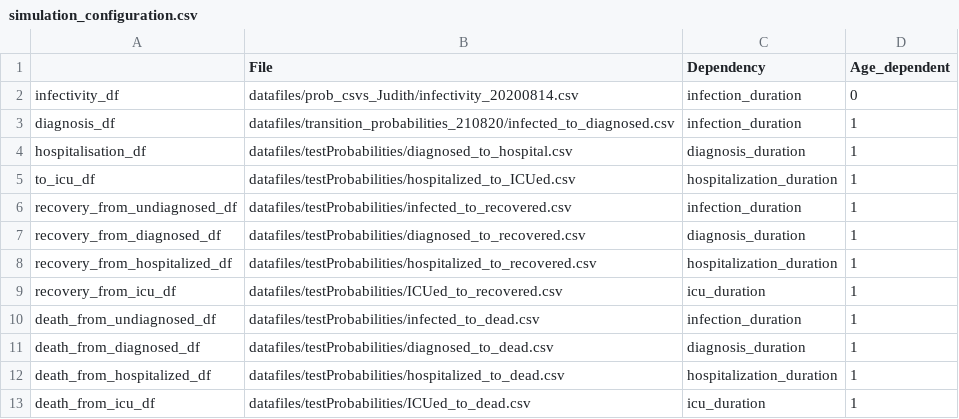
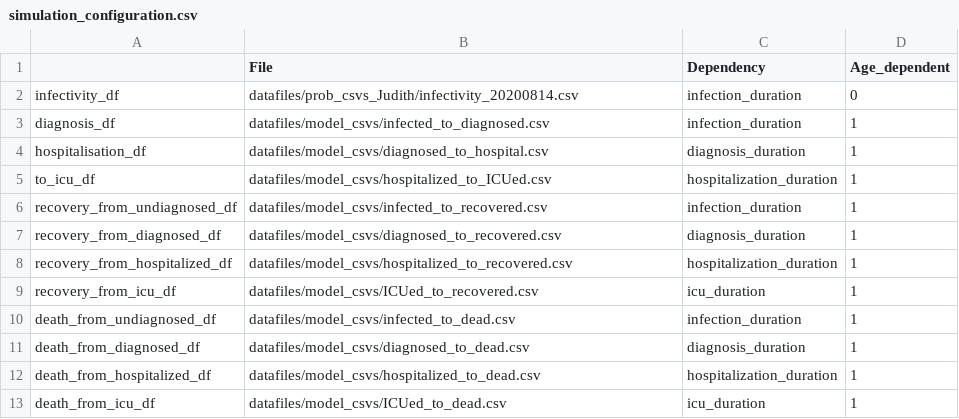
Before and after one commit to joba-1/Corona_Model, a CSV file: simulation_configuration.csv, drawn as a sheet.

```diff
--- a/simulation_configuration.csv
+++ b/simulation_configuration.csv
@@ -2,12 +2,12 @@
 infectivity_df,datafiles/prob_csvs_Judith/infectivity_20200814.csv,infection_duration,0
-diagnosis_df,datafiles/transition_probabilities_210820/infected_to_diagnosed.csv,infection_duration,1
-hospitalisation_df,datafiles/testProbabilities/diagnosed_to_hospital.csv,diagnosis_duration,1
-to_icu_df,datafiles/testProbabilities/hospitalized_to_ICUed.csv,hospitalization_duration,1
-recovery_from_undiagnosed_df,datafiles/testProbabilities/infected_to_recovered.csv,infection_duration,1
-recovery_from_diagnosed_df,datafiles/testProbabilities/diagnosed_to_recovered.csv,diagnosis_duration,1
-recovery_from_hospitalized_df,datafiles/testProbabilities/hospitalized_to_recovered.csv,hospitalization_duration,1
-recovery_from_icu_df,datafiles/testProbabilities/ICUed_to_recovered.csv,icu_duration,1
-death_from_undiagnosed_df,datafiles/testProbabilities/infected_to_dead.csv,infection_duration,1
-death_from_diagnosed_df,datafiles/testProbabilities/diagnosed_to_dead.csv,diagnosis_duration,1
-death_from_hospitalized_df,datafiles/testProbabilities/hospitalized_to_dead.csv,hospitalization_duration,1
-death_from_icu_df,datafiles/testProbabilities/ICUed_to_dead.csv,icu_duration,1
+diagnosis_df,datafiles/model_csvs/infected_to_diagnosed.csv,infection_duration,1
+hospitalisation_df,datafiles/model_csvs/diagnosed_to_hospital.csv,diagnosis_duration,1
+to_icu_df,datafiles/model_csvs/hospitalized_to_ICUed.csv,hospitalization_duration,1
+recovery_from_undiagnosed_df,datafiles/model_csvs/infected_to_recovered.csv,infection_duration,1
+recovery_from_diagnosed_df,datafiles/model_csvs/diagnosed_to_recovered.csv,diagnosis_duration,1
+recovery_from_hospitalized_df,datafiles/model_csvs/hospitalized_to_recovered.csv,hospitalization_duration,1
+recovery_from_icu_df,datafiles/model_csvs/ICUed_to_recovered.csv,icu_duration,1
+death_from_undiagnosed_df,datafiles/model_csvs/infected_to_dead.csv,infection_duration,1
+death_from_diagnosed_df,datafiles/model_csvs/diagnosed_to_dead.csv,diagnosis_duration,1
+death_from_hospitalized_df,datafiles/model_csvs/hospitalized_to_dead.csv,hospitalization_duration,1
+death_from_icu_df,datafiles/model_csvs/ICUed_to_dead.csv,icu_duration,1
```
Also changed, not shown: 11 other files.
